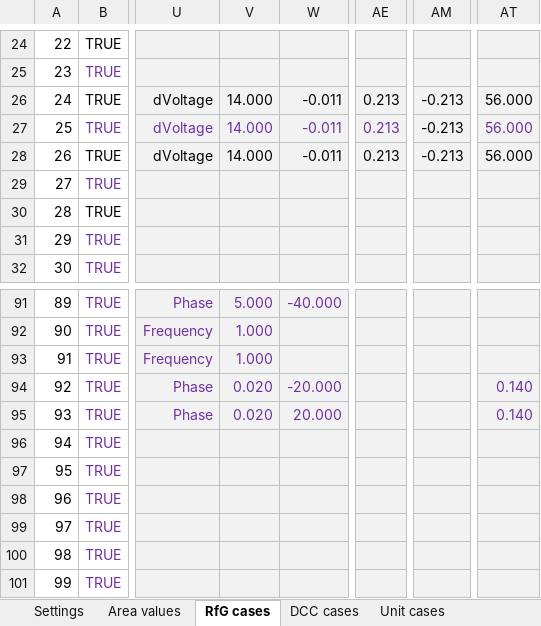
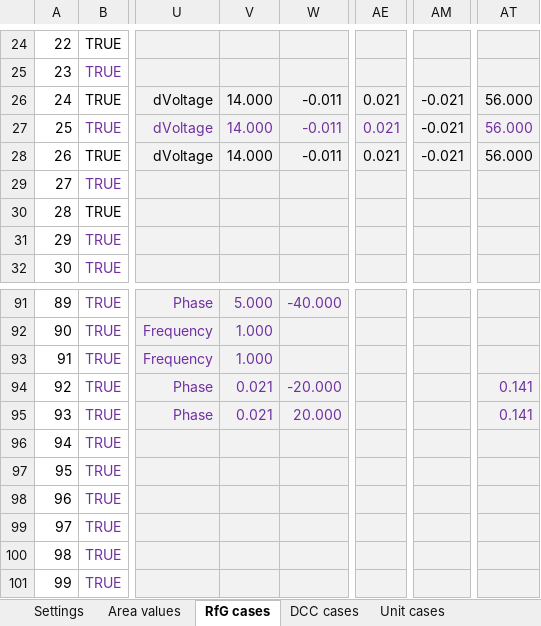
Before and after one commit to Energinet-AIG/MTB, an Excel workbook: testcases.xlsx, sheet RfG cases, drawn as a sheet; only a part is shown, gaps mark what is left out; values as stored, in another font and other column widths than the file's, no borders; the diff names each change by its address in the sheet, - before the commit and + after, or states it on an @@ line.

```diff
--- a/testcases.xlsx (sheet RfG cases)
+++ b/testcases.xlsx (sheet RfG cases)
-AE26:AE28: 0.213
+AE26:AE28: 0.021
-AM26:AM28: -0.213
+AM26:AM28: -0.021
-V94:V95: 0.020
+V94:V95: 0.021
-AT94:AT95: 0.140
+AT94:AT95: 0.141
```
Also changed, not shown: sheet Settings, formulas that keep their value.
